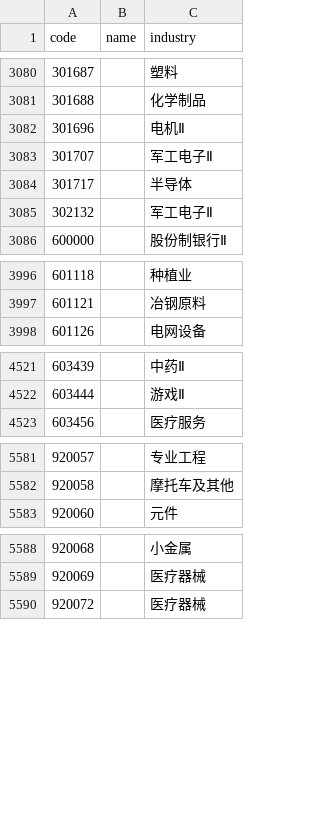
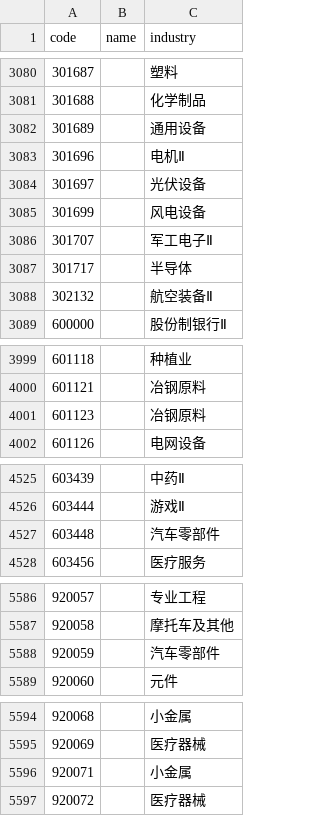
Before and after one commit to KyoYagamiori/stock-report-data, a CSV file: output/ma5/state/industry_map.csv, drawn as a sheet; only a part is shown, gaps mark what is left out; the diff covers the shown part only.

```diff
--- a/output/ma5/state/industry_map.csv
+++ b/output/ma5/state/industry_map.csv
@@ -3081,6 +3081,9 @@ code,name,industry
 301688,,化学制品
+301689,,通用设备
 301696,,电机Ⅱ
+301697,,光伏设备
+301699,,风电设备
 301707,,军工电子Ⅱ
 301717,,半导体
-302132,,军工电子Ⅱ
+302132,,航空装备Ⅱ
 600000,,股份制银行Ⅱ
@@ -3997,2 +4000,3 @@ code,name,industry
 601121,,冶钢原料
+601123,,冶钢原料
 601126,,电网设备
@@ -4522,2 +4526,3 @@ code,name,industry
 603444,,游戏Ⅱ
+603448,,汽车零部件
 603456,,医疗服务
@@ -5582,2 +5587,3 @@ code,name,industry
 920058,,摩托车及其他
+920059,,汽车零部件
 920060,,元件
@@ -5589,2 +5595,3 @@ code,name,industry
 920069,,医疗器械
+920071,,小金属
 920072,,医疗器械
```
Also changed, not shown: 2 added rows and 1 edited cell elsewhere in this file, 3 other files.
